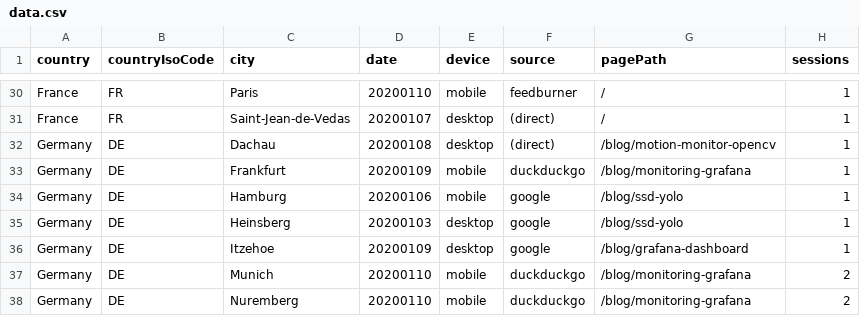
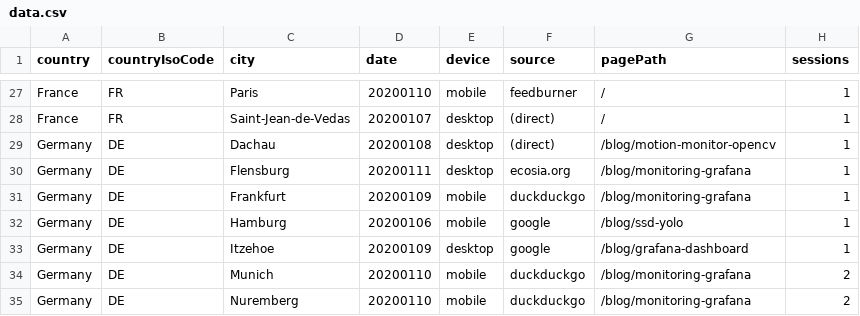
Before and after one commit to cristianpb/analytics-google, a CSV file: data.csv, drawn as a sheet; only a part is shown, gaps mark what is left out; the diff covers the shown part only.

```diff
--- a/data.csv
+++ b/data.csv
@@ -32,5 +29,5 @@ France,FR,Saint-Jean-de-Vedas,20200107,desktop,(direct),/,1
 Germany,DE,Dachau,20200108,desktop,(direct),/blog/motion-monitor-opencv,1
+Germany,DE,Flensburg,20200111,desktop,ecosia.org,/blog/monitoring-grafana,1
 Germany,DE,Frankfurt,20200109,mobile,duckduckgo,/blog/monitoring-grafana,1
 Germany,DE,Hamburg,20200106,mobile,google,/blog/ssd-yolo,1
-Germany,DE,Heinsberg,20200103,desktop,google,/blog/ssd-yolo,1
 Germany,DE,Itzehoe,20200109,desktop,google,/blog/grafana-dashboard,1
```
Also changed, not shown: 7 added rows, 10 removed rows and 4 edited cells elsewhere in this file.
